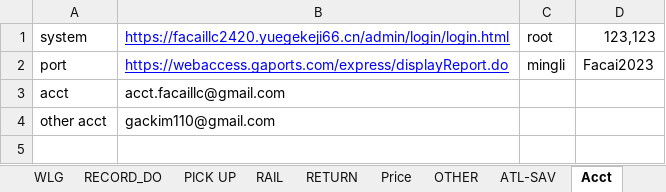
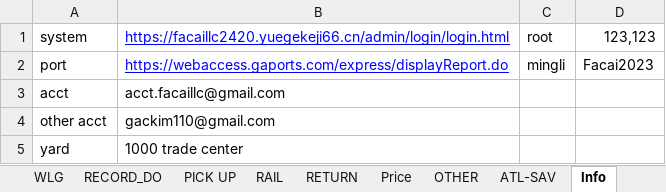
Before and after one commit to sampeng0876/Team-Collaboration, an Excel workbook: do.xlsx, sheet Info, drawn as a sheet; values as stored, in another font and other column widths than the file's, no borders; the diff names each change by its address in the sheet, - before the commit and + after, or states it on an @@ line.

```diff
--- a/do.xlsx (sheet Info)
+++ b/do.xlsx (sheet Info)
-sheet tab: Acct
+sheet tab: Info
+row 5: yard | 1000 trade center
```
Also changed, not shown: sheet PICK UP, sheet KILROY, sheet QZ, other sheet tabs.
